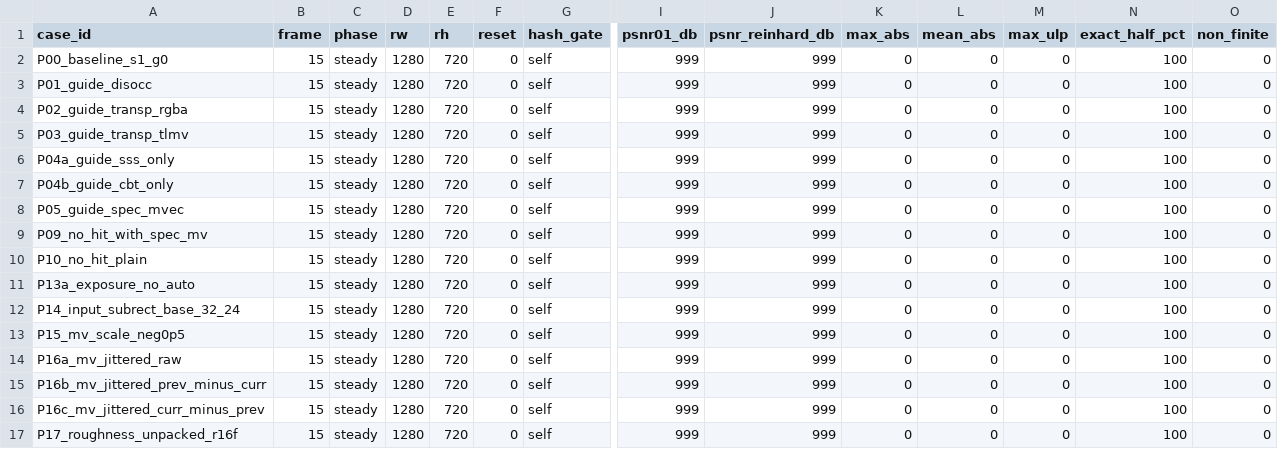
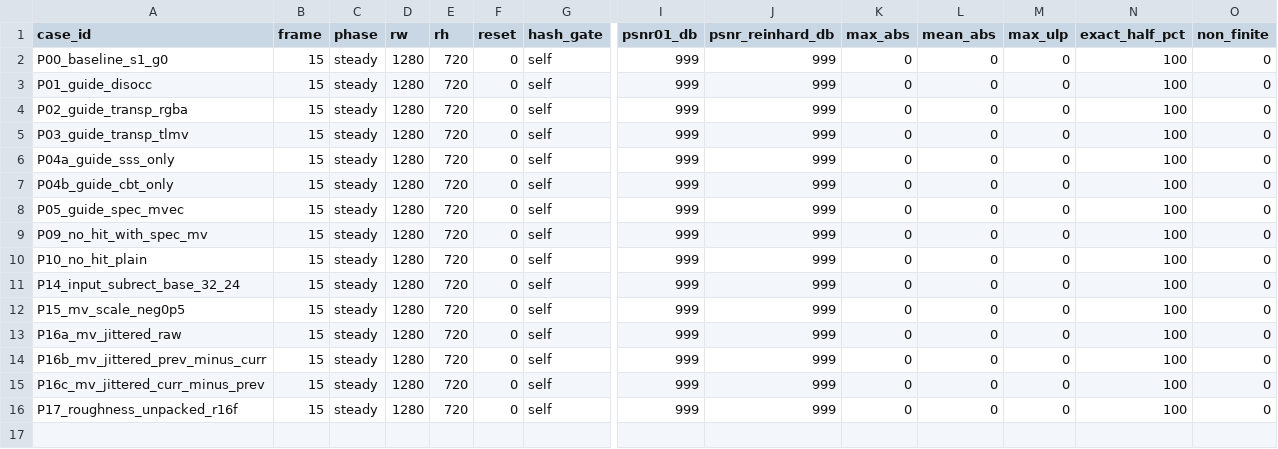
Before and after one commit to TheAutomatic/OpenRR-ASI, a CSV file: docs/test-evidence/anchor2-v1/v2-smoke-per-frame.csv, drawn as a sheet; only a part is shown, gaps mark what is left out; rows hold the shown columns only; the diff names each change by its address in the sheet, - before the commit and + after, or states it on an @@ line.

Commit message:
fix(bench): anchor-2 review corrections — P15 is a bit-exact MV.Scale PASS, P16a flag source-located, P13a skip flag, probe pair mapping
Report: P15's 999 dB (0 ULP) vs P00 is the equivalence probe passing, not a
gap — its MV texture is pre-multiplied by mv_tex_scale_num=-2 while the API
gets mv_scale=-0.5, and mv_at() (enc0_attr.comp:212-217) applies
C(0x320/0x324) = mv_scale*(ix/rx) to the primary mv_c/mv_far/mv_near path,
so -2 * -0.5 = +1 is restored bit-exactly. P16a's no-op is source-located:
engine.cpp:116 hardcodes F(0x328,0)/F(0x32c,0), the MV_JITTERED dejitter
offsets are not wired yet (TODO gated on the v2 5090 reference locking the
sign convention). No engine or shader changes.

Tool: P13a (manual_exposure_step) now sets abi_not_exposed_yet like P13b
(it previously ran the GPU with default AutoExposure). probes_self.csv
rewritten with fixed 7 columns and the RR_Contrast pair_ref mapping
(P03->P02, P08->P07, P09->P05, P13b->P13a, P16b/c->P16a); empty pairs keep
the column count. Re-verified: v2_motion full-suite hash gates 44/44, P13a
and P13b both skip GPU, P03 vs P02 = 43.47 dB, P09 vs P05 = 999 bit-exact
(OmitHitDist alone is output-neutral in OpenRR), P16b/c vs P16a =
32.9499/32.2504 dB (diff_halfs matching the vs-P00 columns, P16a == P00).

```diff
--- a/docs/test-evidence/anchor2-v1/v2-smoke-per-frame.csv
+++ b/docs/test-evidence/anchor2-v1/v2-smoke-per-frame.csv
-row 11: P13a_exposure_no_auto | 15 | steady | 1280 | 720 | 0 | self | 999 | 999 | 0 | 0 | 0 | 100 | 0
```
Also changed, not shown: docs/test-evidence/anchor2-v1/v2-smoke-probes-self.csv, 2 other files.
